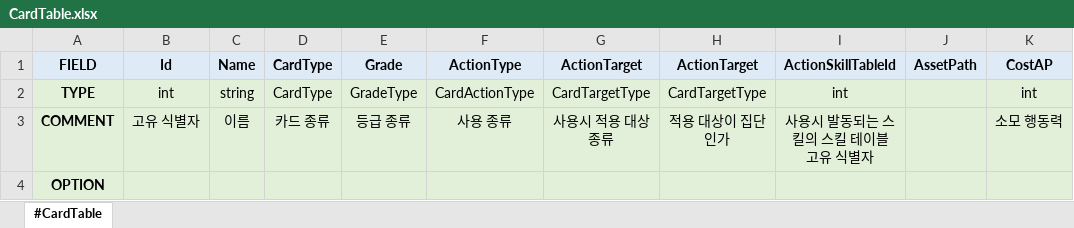
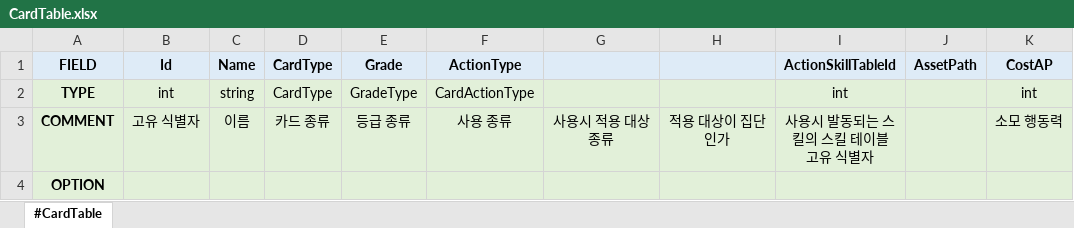
Before and after one commit to ddukbaek2/MillenniumOfCultivation, an Excel workbook: Excel/CardTable.xlsx, sheet #CardTable, drawn as a sheet; only a part is shown; values as stored, in another font and other column widths than the file's, no borders; the diff names each change by its address in the sheet, - before the commit and + after, or states it on an @@ line.

```diff
--- a/Excel/CardTable.xlsx (sheet #CardTable)
+++ b/Excel/CardTable.xlsx (sheet #CardTable)
-G1: ActionTarget
+G1: (empty)
-H1: ActionTarget
+H1: (empty)
-G2: CardTargetType
+G2: (empty)
-H2: CardTargetType
+H2: (empty)
```
Also changed, not shown: 33 other files.
